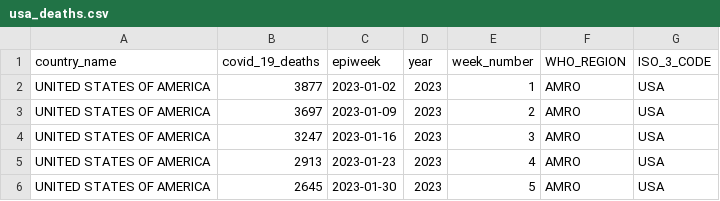
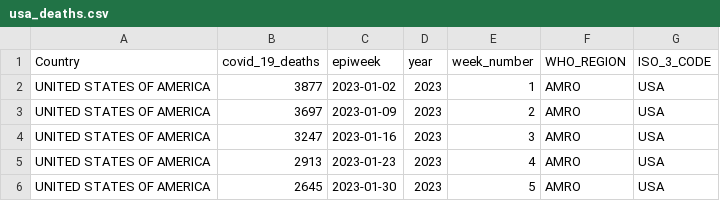
Before and after one commit to whocov/usa_COVID_deaths, a CSV file: data/usa_deaths.csv, drawn as a sheet; only a part is shown.

```diff
--- a/data/usa_deaths.csv
+++ b/data/usa_deaths.csv
@@ -1,2 +1,2 @@
-country_name,covid_19_deaths,epiweek,year,week_number,WHO_REGION,ISO_3_CODE
+Country,covid_19_deaths,epiweek,year,week_number,WHO_REGION,ISO_3_CODE
 UNITED STATES OF AMERICA,3877,2023-01-02,2023,1,AMRO,USA
```
Also changed, not shown: 1 other file.
